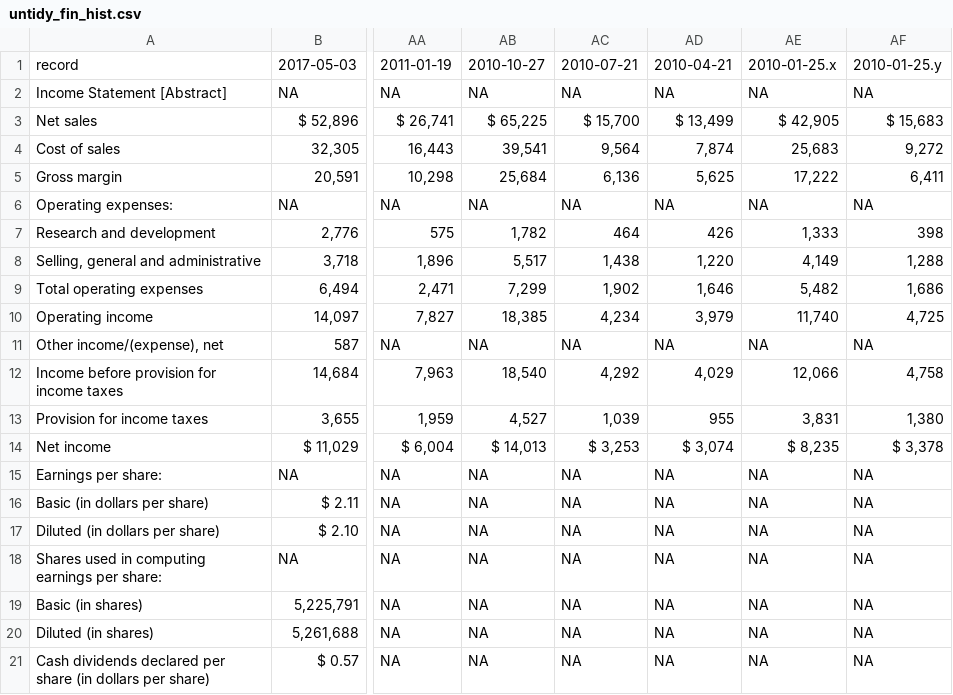
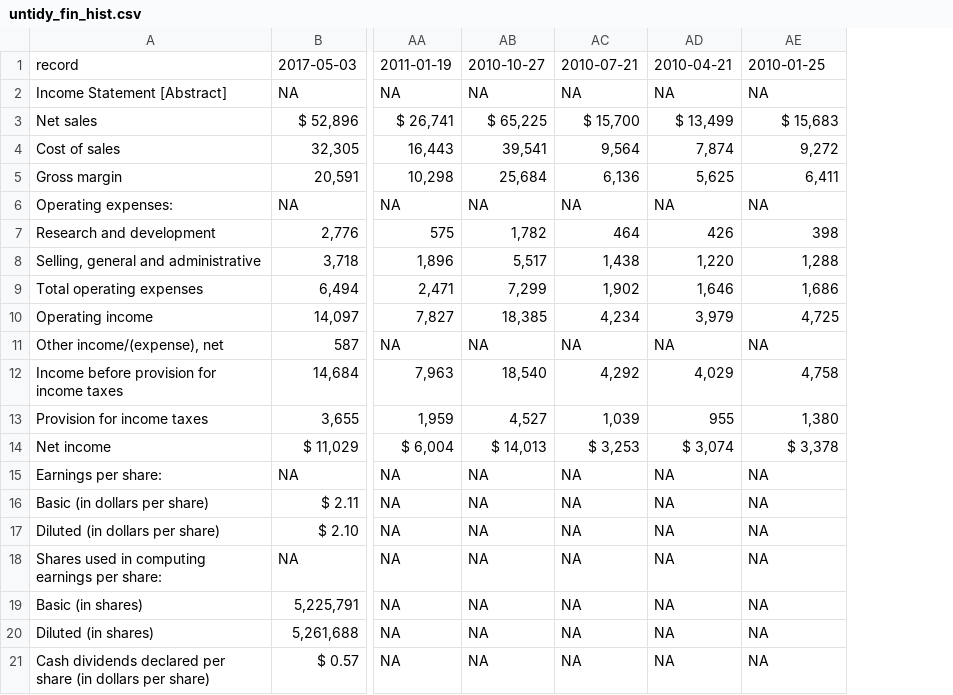
Before and after one commit to cojamalo/R-EDGAR-Data-Scraping, a CSV file: untidy_fin_hist.csv, drawn as a sheet; only a part is shown, gaps mark what is left out; removed rows and columns are numbered as before the commit, all else as after; the diff names each change by its address in the sheet, - before the commit and + after, or states it on an @@ line.

```diff
--- a/untidy_fin_hist.csv
+++ b/untidy_fin_hist.csv
-column AE, rows 1-21: 2010-01-25.x | NA | $ 42,905 | 25,683 | 17,222 | NA | 1,333 | 4,149 | 5,482 | 11,740 | NA | 12,066 | 3,831 | $ 8,235 | NA | NA | NA | NA | NA | NA | NA
-AE1: 2010-01-25.y
+AE1: 2010-01-25
```
Also changed, not shown: 1 other file.
